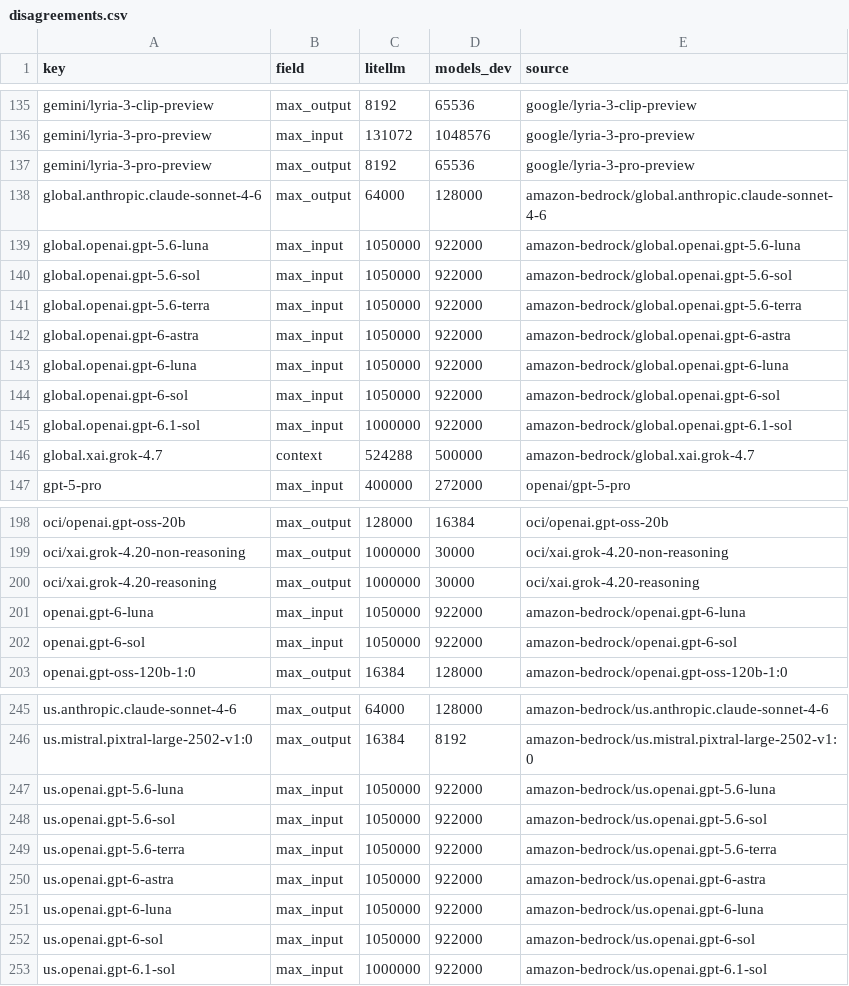
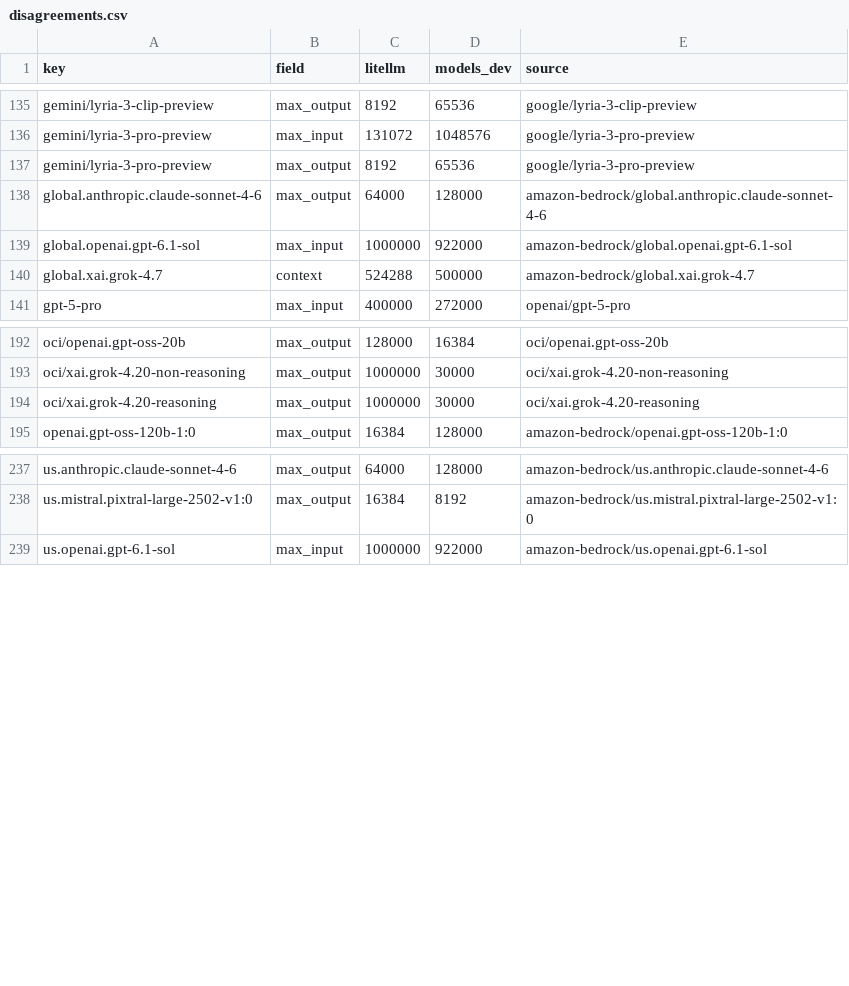
Before and after one commit to michaeltheologitis/ctxlen, a CSV file: reports/disagreements.csv, drawn as a sheet; only a part is shown, gaps mark what is left out; the diff names each change by its address in the sheet, - before the commit and + after, or states it on an @@ line.

```diff
--- a/reports/disagreements.csv
+++ b/reports/disagreements.csv
-row 139: global.openai.gpt-5.6-luna | max_input | 1050000 | 922000 | amazon-bedrock/global.openai.gpt-5.6-luna
-row 140: global.openai.gpt-5.6-sol | max_input | 1050000 | 922000 | amazon-bedrock/global.openai.gpt-5.6-sol
-row 141: global.openai.gpt-5.6-terra | max_input | 1050000 | 922000 | amazon-bedrock/global.openai.gpt-5.6-terra
-row 142: global.openai.gpt-6-astra | max_input | 1050000 | 922000 | amazon-bedrock/global.openai.gpt-6-astra
-row 143: global.openai.gpt-6-luna | max_input | 1050000 | 922000 | amazon-bedrock/global.openai.gpt-6-luna
-row 144: global.openai.gpt-6-sol | max_input | 1050000 | 922000 | amazon-bedrock/global.openai.gpt-6-sol
-row 201: openai.gpt-6-luna | max_input | 1050000 | 922000 | amazon-bedrock/openai.gpt-6-luna
-row 202: openai.gpt-6-sol | max_input | 1050000 | 922000 | amazon-bedrock/openai.gpt-6-sol
-row 247: us.openai.gpt-5.6-luna | max_input | 1050000 | 922000 | amazon-bedrock/us.openai.gpt-5.6-luna
-row 248: us.openai.gpt-5.6-sol | max_input | 1050000 | 922000 | amazon-bedrock/us.openai.gpt-5.6-sol
-row 249: us.openai.gpt-5.6-terra | max_input | 1050000 | 922000 | amazon-bedrock/us.openai.gpt-5.6-terra
-row 250: us.openai.gpt-6-astra | max_input | 1050000 | 922000 | amazon-bedrock/us.openai.gpt-6-astra
-row 251: us.openai.gpt-6-luna | max_input | 1050000 | 922000 | amazon-bedrock/us.openai.gpt-6-luna
-row 252: us.openai.gpt-6-sol | max_input | 1050000 | 922000 | amazon-bedrock/us.openai.gpt-6-sol
```
Also changed, not shown: 2 other files.
